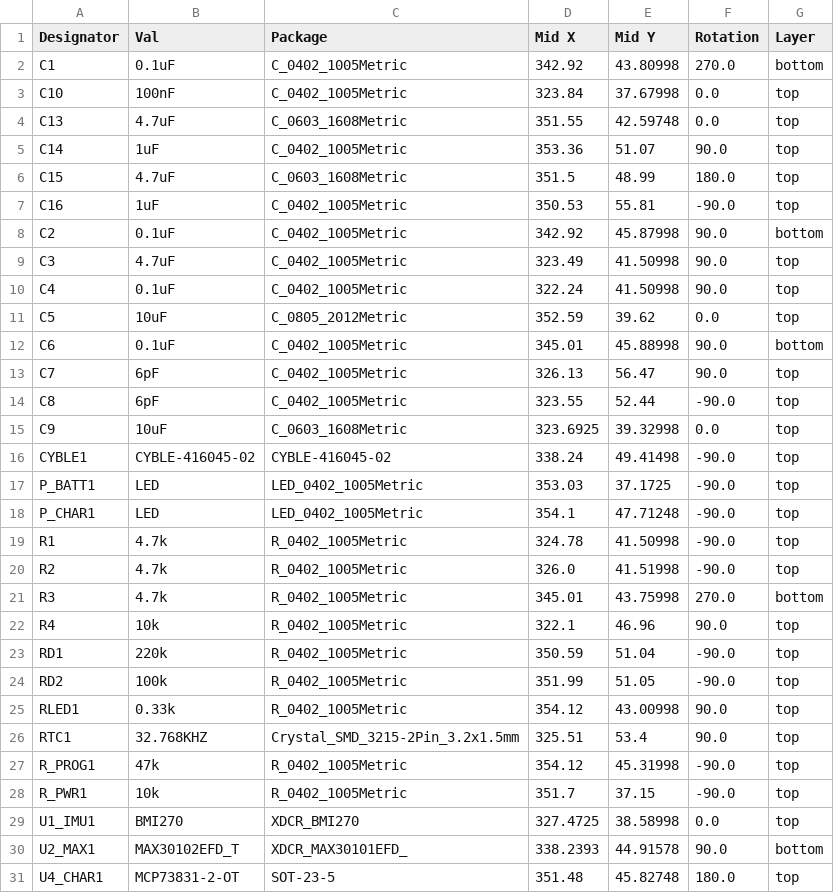
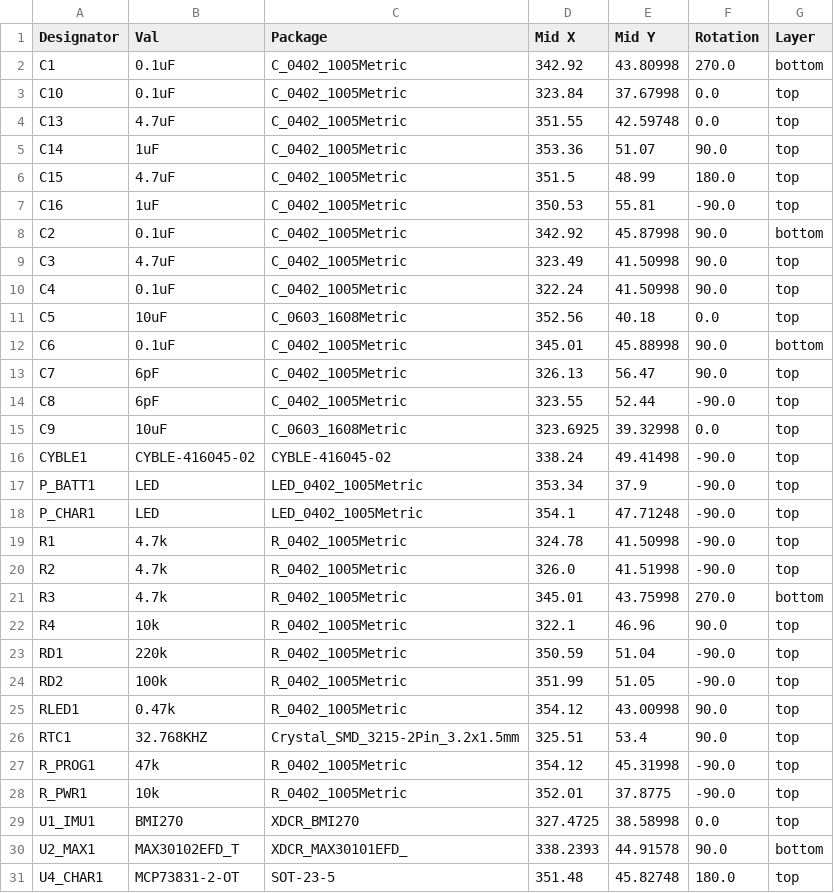
Before and after one commit to chancehowarth33/OpenBand, a CSV file: altium/watchwise_main/jlcpcb/production_files/CPL-watchwise_main.csv, drawn as a sheet; only a part is shown.

```diff
--- a/altium/watchwise_main/jlcpcb/production_files/CPL-watchwise_main.csv
+++ b/altium/watchwise_main/jlcpcb/production_files/CPL-watchwise_main.csv
@@ -2,6 +2,6 @@ Designator,Val,Package,Mid X,Mid Y,Rotation,Layer
 C1,0.1uF,C_0402_1005Metric,342.92,43.80998,270.0,bottom
-C10,100nF,C_0402_1005Metric,323.84,37.67998,0.0,top
-C13,4.7uF,C_0603_1608Metric,351.55,42.59748,0.0,top
+C10,0.1uF,C_0402_1005Metric,323.84,37.67998,0.0,top
+C13,4.7uF,C_0402_1005Metric,351.55,42.59748,0.0,top
 C14,1uF,C_0402_1005Metric,353.36,51.07,90.0,top
-C15,4.7uF,C_0603_1608Metric,351.5,48.99,180.0,top
+C15,4.7uF,C_0402_1005Metric,351.5,48.99,180.0,top
 C16,1uF,C_0402_1005Metric,350.53,55.81,-90.0,top
@@ -10,3 +10,3 @@ C3,4.7uF,C_0402_1005Metric,323.49,41.50998,90.0,top
 C4,0.1uF,C_0402_1005Metric,322.24,41.50998,90.0,top
-C5,10uF,C_0805_2012Metric,352.59,39.62,0.0,top
+C5,10uF,C_0603_1608Metric,352.56,40.18,0.0,top
 C6,0.1uF,C_0402_1005Metric,345.01,45.88998,90.0,bottom
@@ -16,3 +16,3 @@ C9,10uF,C_0603_1608Metric,323.6925,39.32998,0.0,top
 CYBLE1,CYBLE-416045-02,CYBLE-416045-02,338.24,49.41498,-90.0,top
-P_BATT1,LED,LED_0402_1005Metric,353.03,37.1725,-90.0,top
+P_BATT1,LED,LED_0402_1005Metric,353.34,37.9,-90.0,top
 P_CHAR1,LED,LED_0402_1005Metric,354.1,47.71248,-90.0,top
@@ -24,6 +24,6 @@ RD1,220k,R_0402_1005Metric,350.59,51.04,-90.0,top
 RD2,100k,R_0402_1005Metric,351.99,51.05,-90.0,top
-RLED1,0.33k,R_0402_1005Metric,354.12,43.00998,90.0,top
+RLED1,0.47k,R_0402_1005Metric,354.12,43.00998,90.0,top
 RTC1,32.768KHZ,Crystal_SMD_3215-2Pin_3.2x1.5mm,325.51,53.4,90.0,top
 R_PROG1,47k,R_0402_1005Metric,354.12,45.31998,-90.0,top
-R_PWR1,10k,R_0402_1005Metric,351.7,37.15,-90.0,top
+R_PWR1,10k,R_0402_1005Metric,352.01,37.8775,-90.0,top
 U1_IMU1,BMI270,XDCR_BMI270,327.4725,38.58998,0.0,top
```
Also changed, not shown: WatchWise-BOM.csv, altium/watchwise_main/jlcpcb/production_files/BOM-watchwise_main.csv, 19 other files.
